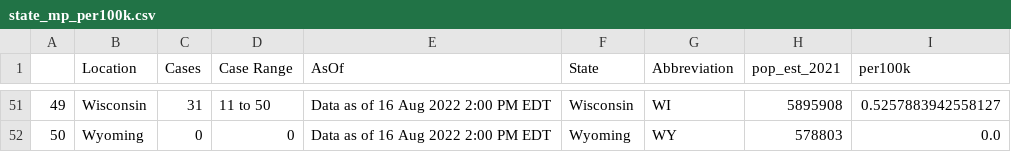
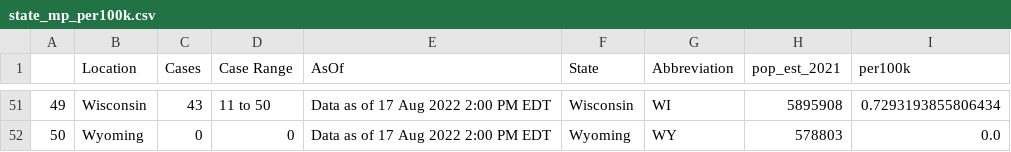
Before and after one commit to sfchronicle/cdc-USmap-counts, a CSV file: data/state_mp_per100k.csv, drawn as a sheet; only a part is shown, gaps mark what is left out; the diff covers the shown part only.

```diff
--- a/data/state_mp_per100k.csv
+++ b/data/state_mp_per100k.csv
@@ -51,2 +51,2 @@
-49,Wisconsin,31,11 to 50,Data as of 16 Aug 2022 2:00 PM EDT,Wisconsin,WI,5895908,0.5257883942558127
-50,Wyoming,0,0,Data as of 16 Aug 2022 2:00 PM EDT,Wyoming,WY,578803,0.0
+49,Wisconsin,43,11 to 50,Data as of 17 Aug 2022 2:00 PM EDT,Wisconsin,WI,5895908,0.7293193855806434
+50,Wyoming,0,0,Data as of 17 Aug 2022 2:00 PM EDT,Wyoming,WY,578803,0.0
```
Also changed, not shown: 111 edited cells elsewhere in this file, data/USmap_counts.csv.
